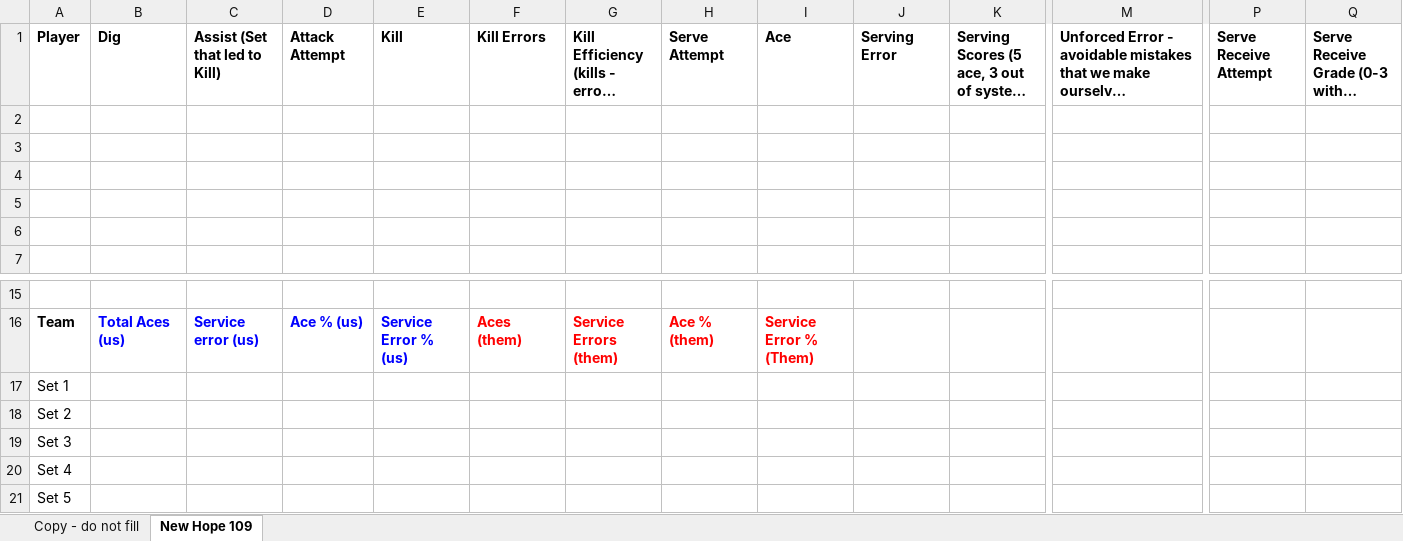
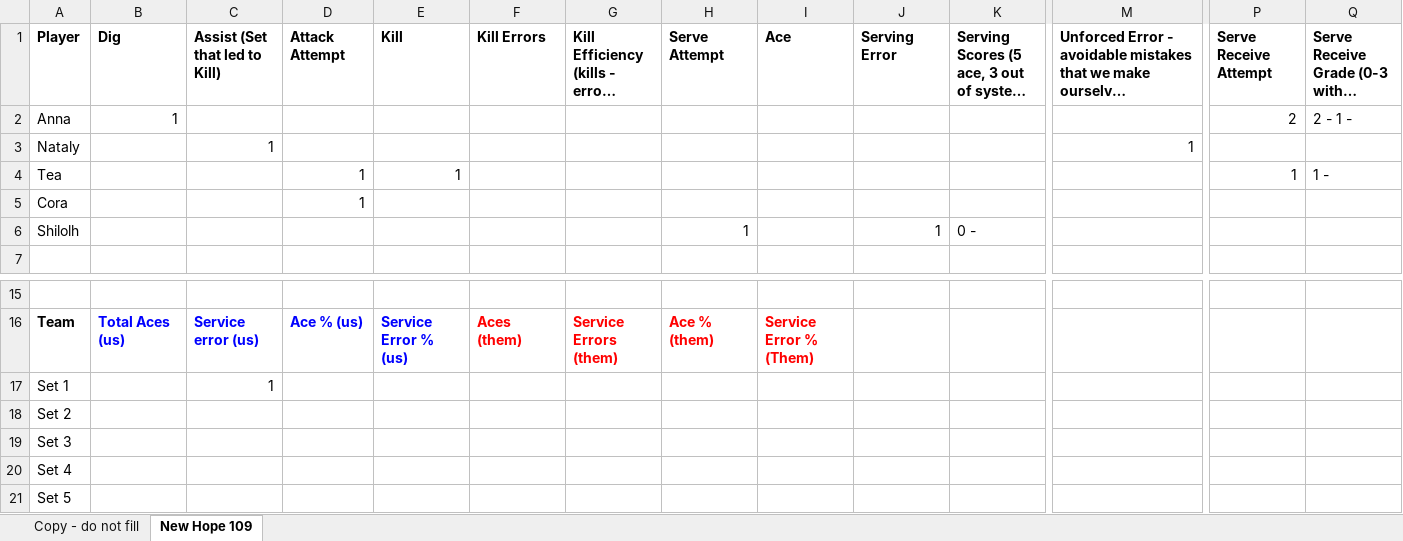
Before and after one commit to clancyred/defenders-volleyball, an Excel workbook: source/varsity_stat_workbook.xlsx, sheet New Hope 109, drawn as a sheet; only a part is shown, gaps mark what is left out; long unchanged cells end in …; values as stored, in another font and other column widths than the file's, no borders; charts and pictures not drawn; rows hold the shown columns only; the diff names each change by its address in the sheet, - before the commit and + after, or states it on an @@ line.

Commit message:
Update stat workbook from Google Sheet

```diff
--- a/source/varsity_stat_workbook.xlsx (sheet New Hope 109)
+++ b/source/varsity_stat_workbook.xlsx (sheet New Hope 109)
-row 2: (empty)
+row 2: Anna | 1 |  |  |  |  |  |  |  |  |  |  | 2 | 2 - 1 -
-row 3: (empty)
+row 3: Nataly |  | 1 |  |  |  |  |  |  |  |  | 1
-row 4: (empty)
+row 4: Tea |  |  | 1 | 1 |  |  |  |  |  |  |  | 1 | 1 -
-row 5: (empty)
+row 5: Cora |  |  | 1
-row 6: (empty)
+row 6: Shilolh |  |  |  |  |  |  | 1 |  | 1 | 0 -
-C17 (Assist (Set that led to Kill)): (empty)
+C17 (Assist (Set that led to Kill)): 1
```
